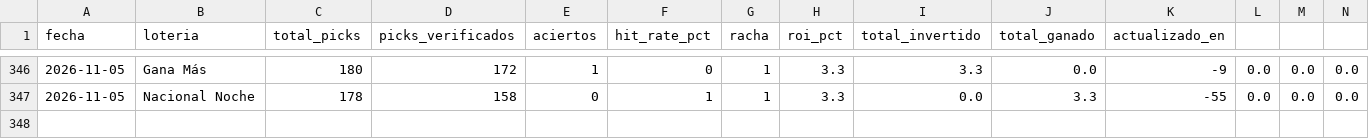
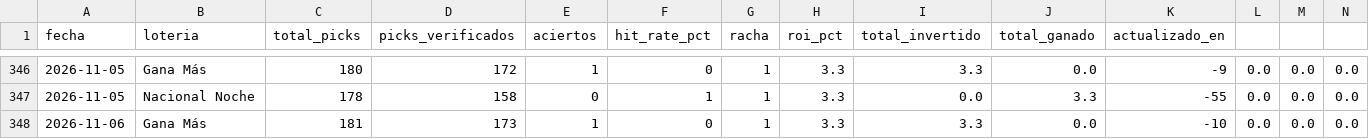
Before and after one commit to carbosota1/CLAUDE-L-NACIONAL, a CSV file: data/performance.csv, drawn as a sheet; only a part is shown, gaps mark what is left out; rows hold the shown columns only; the diff names each change by its address in the sheet, - before the commit and + after, or states it on an @@ line.

```diff
--- a/data/performance.csv
+++ b/data/performance.csv
+row 348: 2026-11-06 | Gana Más | 181 | 173 | 1 | 0 | 1 | 3.3 | 3.3 | 0.0 | -10 | 0.0 | 0.0 | 0.0
```
Also changed, not shown: data/picks_log.csv, 2 other files.
